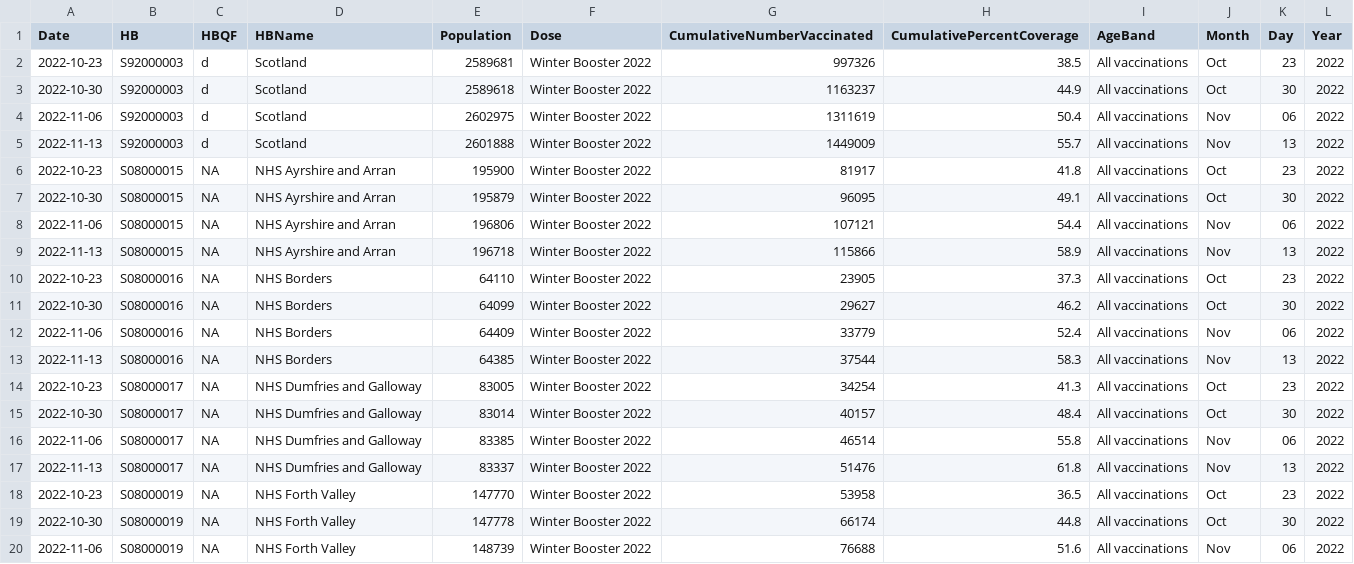
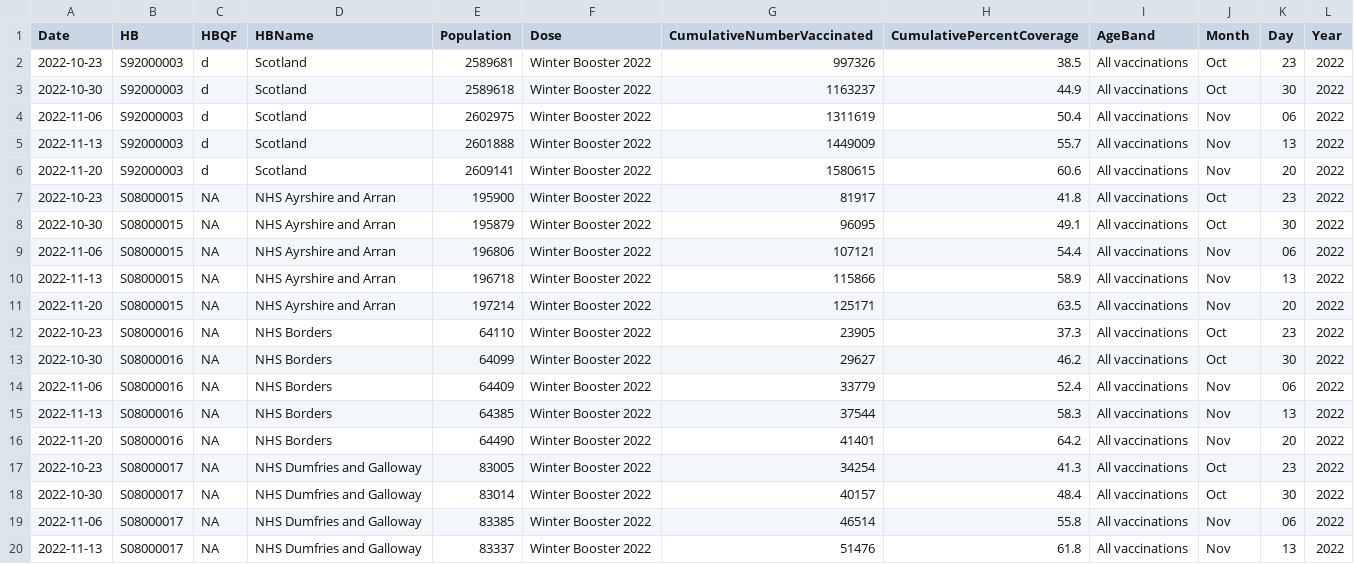
Before and after one commit to DCTdatateam/Covid-winter-booster-, a CSV file: data/uptake_by_area_series.csv, drawn as a sheet; only a part is shown; the shorter side is filled out with more unchanged rows; the diff covers the shown part only; the diff names each change by its address in the sheet, - before the commit and + after, or states it on an @@ line.

```diff
--- a/data/uptake_by_area_series.csv
+++ b/data/uptake_by_area_series.csv
+row 6: 2022-11-20 | S92000003 | d | Scotland | 2609141 | Winter Booster 2022 | 1580615 | 60.6 | All vaccinations | Nov | 20 | 2022
+row 11: 2022-11-20 | S08000015 | NA | NHS Ayrshire and Arran | 197214 | Winter Booster 2022 | 125171 | 63.5 | All vaccinations | Nov | 20 | 2022
+row 16: 2022-11-20 | S08000016 | NA | NHS Borders | 64490 | Winter Booster 2022 | 41401 | 64.2 | All vaccinations | Nov | 20 | 2022
```
Also changed, not shown: 13 added rows elsewhere in this file, data/total_boosted.csv, data/uptake_by_area_current.csv.
